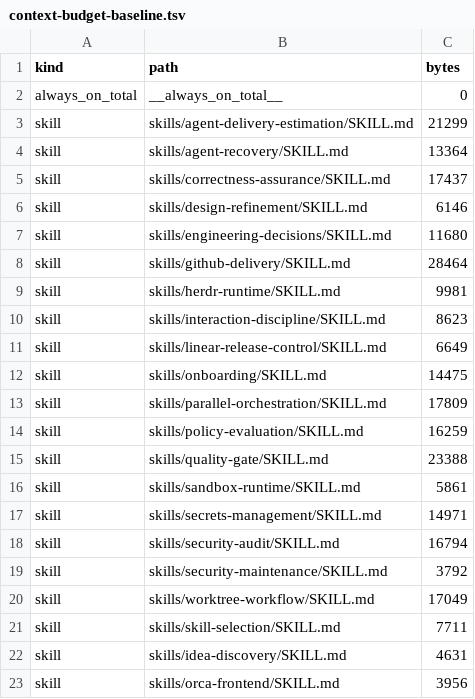
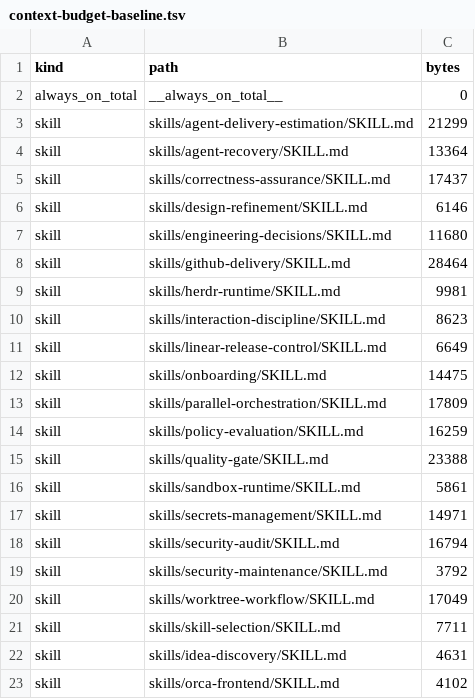
Before and after one commit to rebuildup/project-init, a TSV file: evals/policy-evaluation/context-budget-baseline.tsv, drawn as a sheet.

```diff
--- a/evals/policy-evaluation/context-budget-baseline.tsv
+++ b/evals/policy-evaluation/context-budget-baseline.tsv
@@ -22,2 +22,2 @@ skill	skills/skill-selection/SKILL.md	7711
 skill	skills/idea-discovery/SKILL.md	4631
-skill	skills/orca-frontend/SKILL.md	3956
+skill	skills/orca-frontend/SKILL.md	4102
```
Also changed, not shown: 14 other files.
